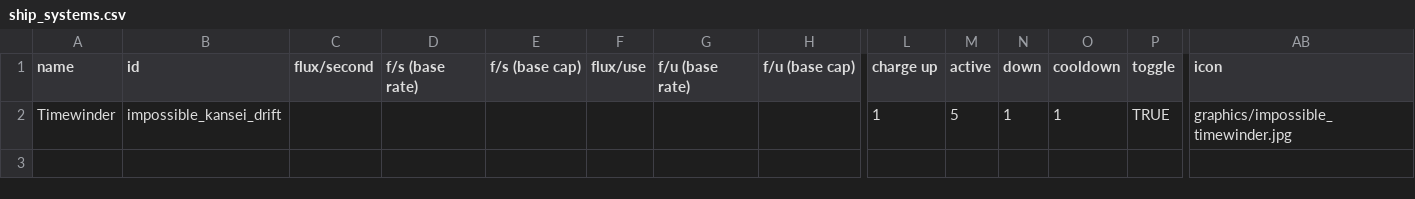
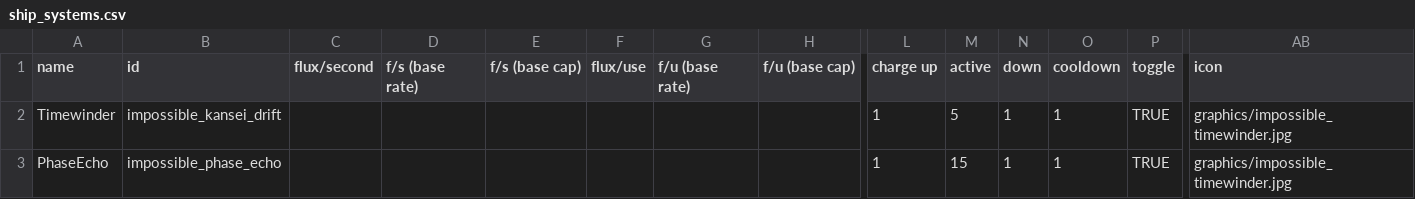
Before and after one commit to santomon/starsector-impossible-game, a CSV file: data/shipsystems/ship_systems.csv, drawn as a sheet; only a part is shown, gaps mark what is left out; rows hold the shown columns only; the diff names each change by its address in the sheet, - before the commit and + after, or states it on an @@ line.

Commit message:
phase echo implementation

```diff
--- a/data/shipsystems/ship_systems.csv
+++ b/data/shipsystems/ship_systems.csv
+row 3: PhaseEcho | impossible_phase_echo |  |  |  |  |  |  | 1 | 15 | 1 | 1 | TRUE | graphics/impossible_timewinder.jpg
```
Also changed, not shown: 3 other files.
